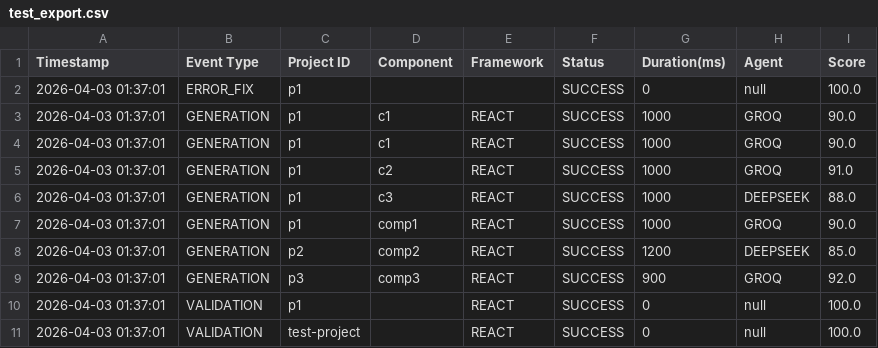
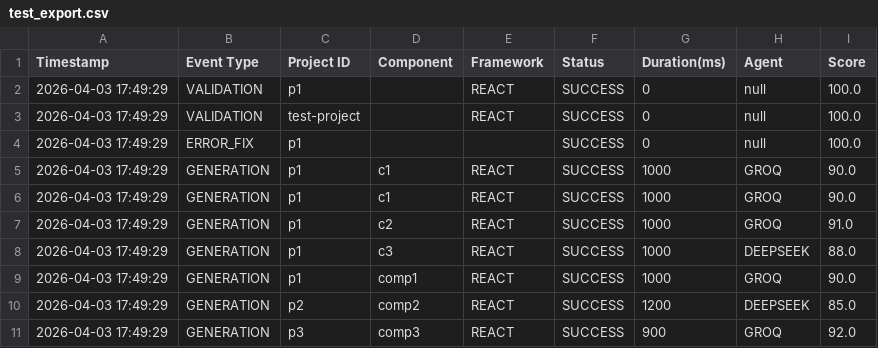
Before and after one commit to paykaribazaronline/supremeai, a CSV file: test_export.csv, drawn as a sheet.

```diff
--- a/test_export.csv
+++ b/test_export.csv
@@ -1,11 +1,11 @@
 Timestamp,Event Type,Project ID,Component,Framework,Status,Duration(ms),Agent,Score
-2026-04-03 01:37:01,ERROR_FIX,p1,,,SUCCESS,0,null,100.0
-2026-04-03 01:37:01,GENERATION,p1,c1,REACT,SUCCESS,1000,GROQ,90.0
-2026-04-03 01:37:01,GENERATION,p1,c1,REACT,SUCCESS,1000,GROQ,90.0
-2026-04-03 01:37:01,GENERATION,p1,c2,REACT,SUCCESS,1000,GROQ,91.0
-2026-04-03 01:37:01,GENERATION,p1,c3,REACT,SUCCESS,1000,DEEPSEEK,88.0
-2026-04-03 01:37:01,GENERATION,p1,comp1,REACT,SUCCESS,1000,GROQ,90.0
-2026-04-03 01:37:01,GENERATION,p2,comp2,REACT,SUCCESS,1200,DEEPSEEK,85.0
-2026-04-03 01:37:01,GENERATION,p3,comp3,REACT,SUCCESS,900,GROQ,92.0
-2026-04-03 01:37:01,VALIDATION,p1,,REACT,SUCCESS,0,null,100.0
-2026-04-03 01:37:01,VALIDATION,test-project,,REACT,SUCCESS,0,null,100.0
+2026-04-03 17:49:29,VALIDATION,p1,,REACT,SUCCESS,0,null,100.0
+2026-04-03 17:49:29,VALIDATION,test-project,,REACT,SUCCESS,0,null,100.0
+2026-04-03 17:49:29,ERROR_FIX,p1,,,SUCCESS,0,null,100.0
+2026-04-03 17:49:29,GENERATION,p1,c1,REACT,SUCCESS,1000,GROQ,90.0
+2026-04-03 17:49:29,GENERATION,p1,c1,REACT,SUCCESS,1000,GROQ,90.0
+2026-04-03 17:49:29,GENERATION,p1,c2,REACT,SUCCESS,1000,GROQ,91.0
+2026-04-03 17:49:29,GENERATION,p1,c3,REACT,SUCCESS,1000,DEEPSEEK,88.0
+2026-04-03 17:49:29,GENERATION,p1,comp1,REACT,SUCCESS,1000,GROQ,90.0
+2026-04-03 17:49:29,GENERATION,p2,comp2,REACT,SUCCESS,1200,DEEPSEEK,85.0
+2026-04-03 17:49:29,GENERATION,p3,comp3,REACT,SUCCESS,900,GROQ,92.0
```
Also changed, not shown: 8 other files.
